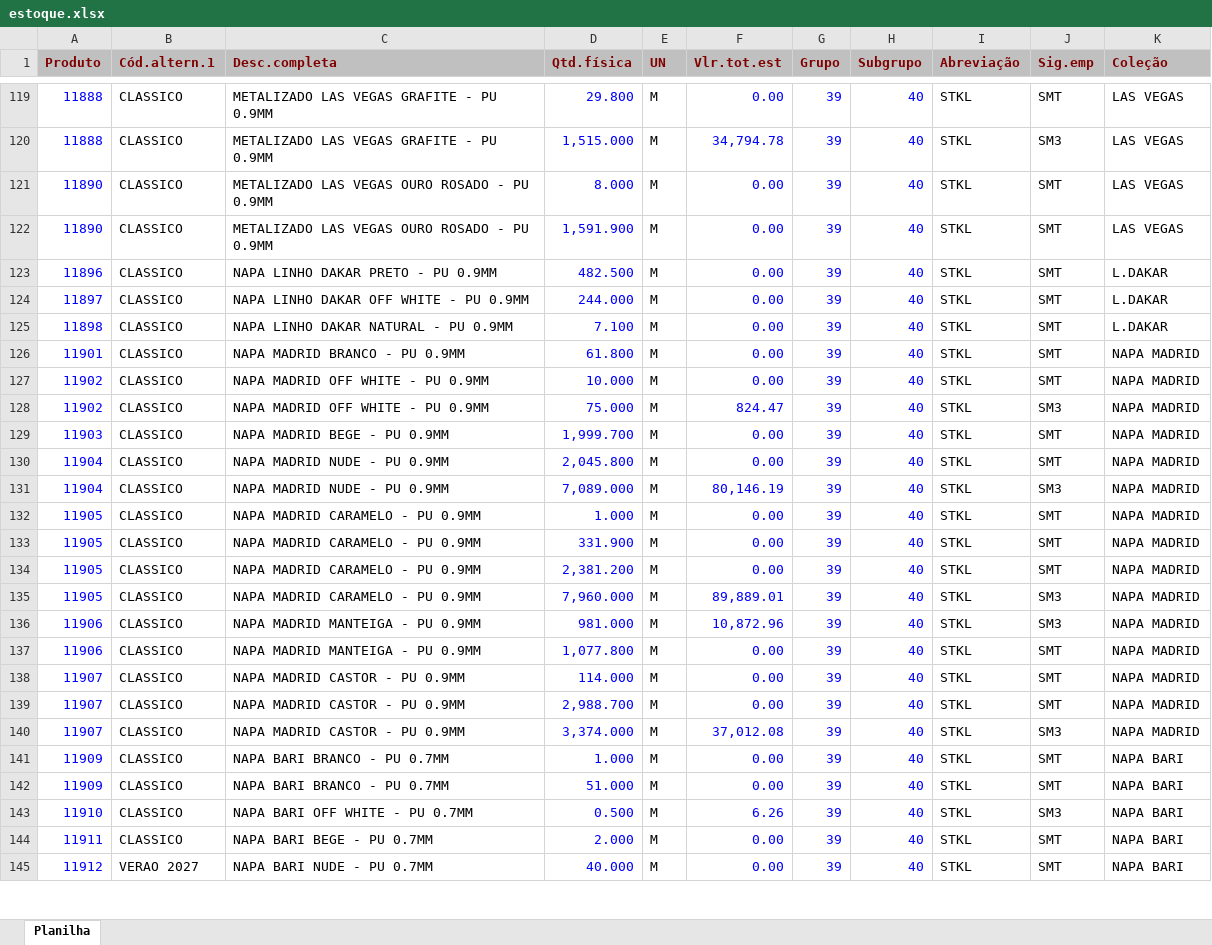
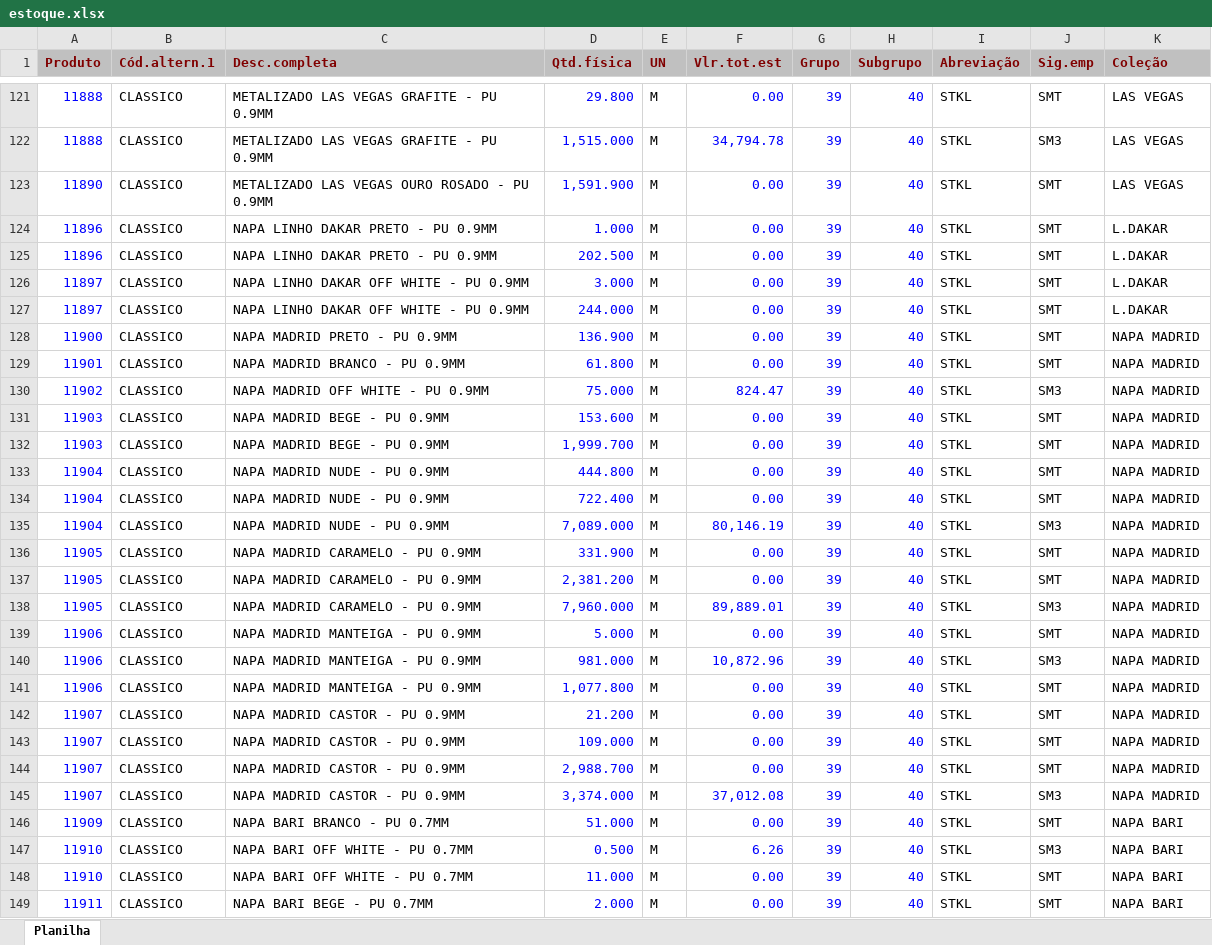
Before and after one commit to afbertuolsmart/STK, an Excel workbook: data-source/estoque.xlsx, sheet Planilha, drawn as a sheet; only a part is shown, gaps mark what is left out; the shorter side is filled out with more unchanged rows; values as stored, in another font and other column widths than the file's, no borders; removed rows and columns are numbered as before the commit, all else as after; the diff covers the shown part only; the diff names each change by its address in the sheet, - before the commit and + after, or states it on an @@ line.

```diff
--- a/data-source/estoque.xlsx (sheet Planilha)
+++ b/data-source/estoque.xlsx (sheet Planilha)
-row 121: 11890 | CLASSICO | METALIZADO LAS VEGAS OURO ROSADO - PU 0.9MM | 8.000 | M | 0.00 | 39 | 40 | STKL | SMT | LAS VEGAS
-D124 (Qtd.física): 482.500
+D124 (Qtd.física): 1.000
+row 125: 11896 | CLASSICO | NAPA LINHO DAKAR PRETO - PU 0.9MM | 202.500 | M | 0.00 | 39 | 40 | STKL | SMT | L.DAKAR
+row 126: 11897 | CLASSICO | NAPA LINHO DAKAR OFF WHITE - PU 0.9MM | 3.000 | M | 0.00 | 39 | 40 | STKL | SMT | L.DAKAR
-A128 (Produto): 11898
+A128 (Produto): 11900
-C128 (Desc.completa): NAPA LINHO DAKAR NATURAL - PU 0.9MM
+C128 (Desc.completa): NAPA MADRID PRETO - PU 0.9MM
-D128 (Qtd.física): 7.100
+D128 (Qtd.física): 136.900
-K128 (Coleção): L.DAKAR
+K128 (Coleção): NAPA MADRID
-row 127: 11902 | CLASSICO | NAPA MADRID OFF WHITE - PU 0.9MM | 10.000 | M | 0.00 | 39 | 40 | STKL | SMT | NAPA MADRID
+row 131: 11903 | CLASSICO | NAPA MADRID BEGE - PU 0.9MM | 153.600 | M | 0.00 | 39 | 40 | STKL | SMT | NAPA MADRID
-D133 (Qtd.física): 2,045.800
+D133 (Qtd.física): 444.800
+row 134: 11904 | CLASSICO | NAPA MADRID NUDE - PU 0.9MM | 722.400 | M | 0.00 | 39 | 40 | STKL | SMT | NAPA MADRID
-row 132: 11905 | CLASSICO | NAPA MADRID CARAMELO - PU 0.9MM | 1.000 | M | 0.00 | 39 | 40 | STKL | SMT | NAPA MADRID
+row 139: 11906 | CLASSICO | NAPA MADRID MANTEIGA - PU 0.9MM | 5.000 | M | 0.00 | 39 | 40 | STKL | SMT | NAPA MADRID
-D142 (Qtd.física): 114.000
+D142 (Qtd.física): 21.200
+row 143: 11907 | CLASSICO | NAPA MADRID CASTOR - PU 0.9MM | 109.000 | M | 0.00 | 39 | 40 | STKL | SMT | NAPA MADRID
-row 141: 11909 | CLASSICO | NAPA BARI BRANCO - PU 0.7MM | 1.000 | M | 0.00 | 39 | 40 | STKL | SMT | NAPA BARI
+row 148: 11910 | CLASSICO | NAPA BARI OFF WHITE - PU 0.7MM | 11.000 | M | 0.00 | 39 | 40 | STKL | SMT | NAPA BARI
```
Also changed, not shown: 32 added rows, 41 removed rows and 148 edited cells elsewhere in this sheet, data-source/compras.xlsx, data-source/ordens.xlsx, 6 other files.
